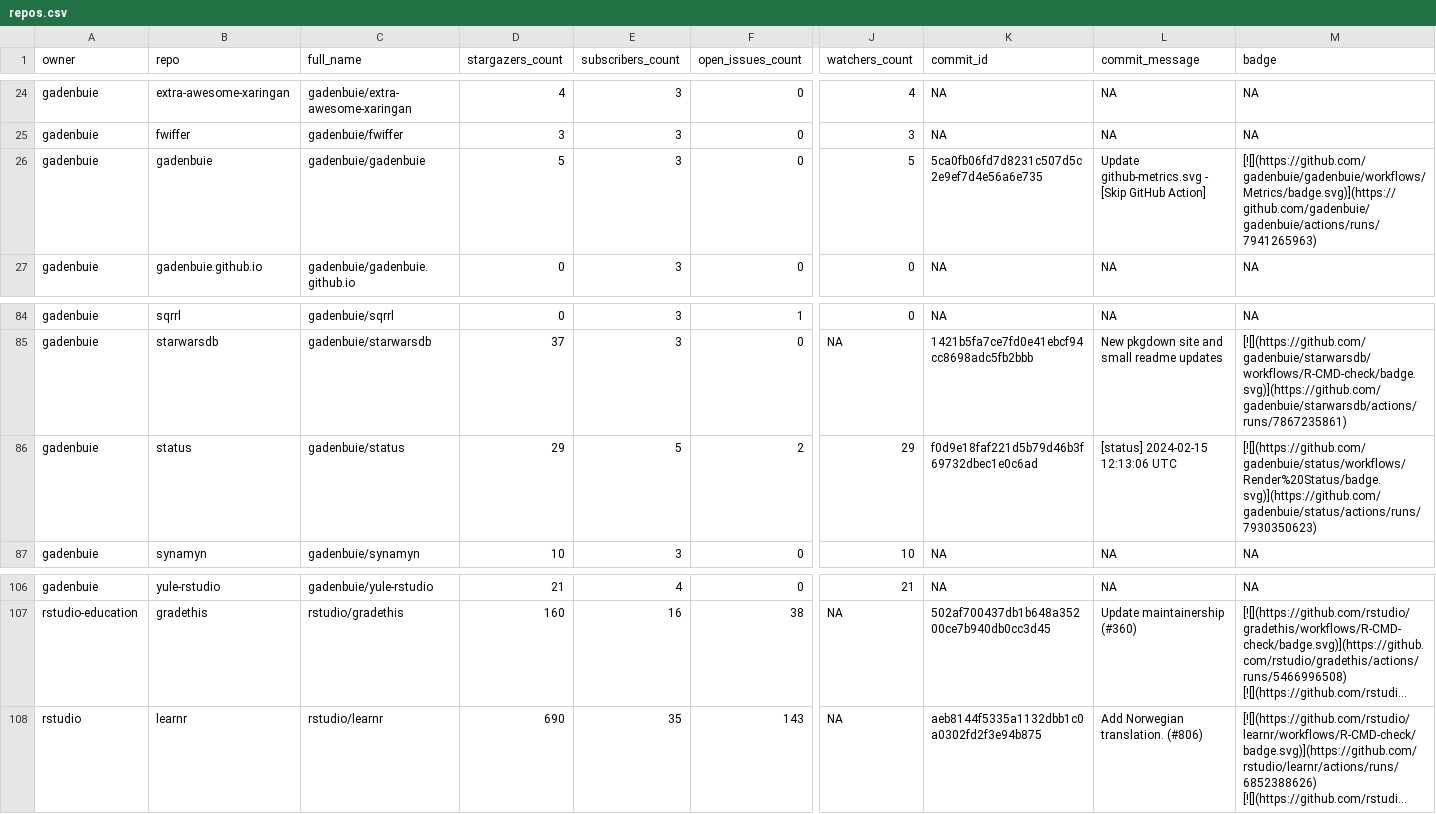
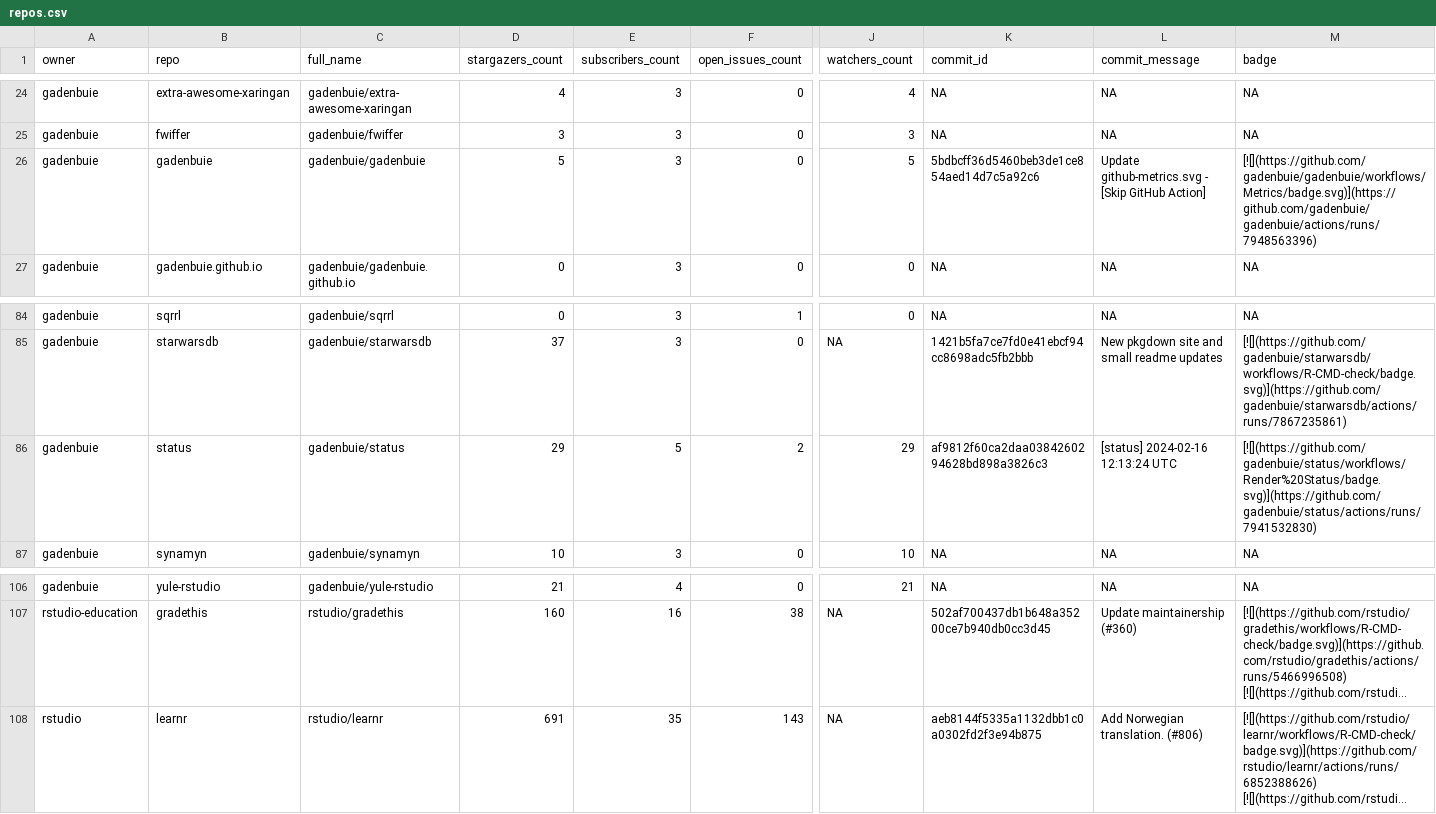
Before and after one commit to jimbrig/status, a CSV file: repos.csv, drawn as a sheet; only a part is shown, gaps mark what is left out; long unchanged cells end in …; the diff names each change by its address in the sheet, - before the commit and + after, or states it on an @@ line.

```diff
--- a/repos.csv
+++ b/repos.csv
-K26 (commit_id): 5ca0fb06fd7d8231c507d5c2e9ef7d4e56a6e735
+K26 (commit_id): 5bdbcff36d5460beb3de1ce854aed14d7c5a92c6
-M26 (badge): [![](https://github.com/gadenbuie/gadenbuie/workflows/Metrics/badge.svg)](https://github.com/gadenbuie/gadenbuie/actions/runs/7941265963)
+M26 (badge): [![](https://github.com/gadenbuie/gadenbuie/workflows/Metrics/badge.svg)](https://github.com/gadenbuie/gadenbuie/actions/runs/7948563396)
-K86 (commit_id): f0d9e18faf221d5b79d46b3f69732dbec1e0c6ad
+K86 (commit_id): af9812f60ca2daa0384260294628bd898a3826c3
-L86 (commit_message): [status] 2024-02-15 12:13:06 UTC
+L86 (commit_message): [status] 2024-02-16 12:13:24 UTC
-M86 (badge): [![](https://github.com/gadenbuie/status/workflows/Render%20Status/badge.svg)](https://github.com/gadenbuie/status/actions/runs/7930350623)
+M86 (badge): [![](https://github.com/gadenbuie/status/workflows/Render%20Status/badge.svg)](https://github.com/gadenbuie/status/actions/runs/7941532830)
-D108 (stargazers_count): 690
+D108 (stargazers_count): 691
```
Also changed, not shown: 2 other files.
